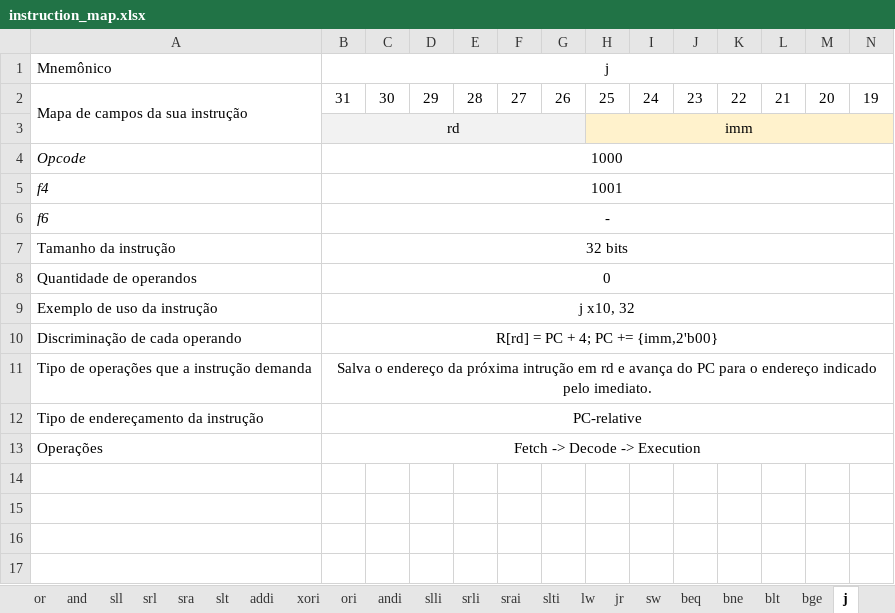
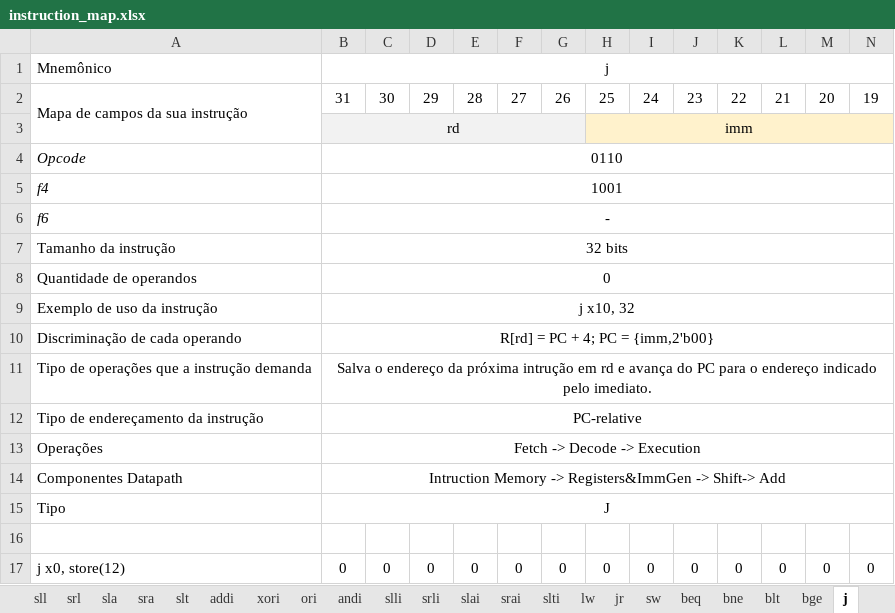
Before and after one commit to GSCGomes/mini-risc, an Excel workbook: documentation/instruction_map.xlsx, sheet j, drawn as a sheet; only a part is shown; values as stored, in another font and other column widths than the file's, no borders; rows hold the shown columns only; the diff names each change by its address in the sheet, - before the commit and + after, or states it on an @@ line.

```diff
--- a/documentation/instruction_map.xlsx (sheet j)
+++ b/documentation/instruction_map.xlsx (sheet j)
+sheet tab: sla
+sheet tab: slai
-B4 (j): 1000
+B4 (j): 0110
-B10 (j): R[rd] = PC + 4; PC += {imm,2'b00}
+B10 (j): R[rd] = PC + 4; PC = {imm,2'b00}
+row 14: Componentes Datapath | Intruction Memory -> Registers&ImmGen -> Shift-> Add
+row 15: Tipo | J
+row 16: (empty)
+row 17: j x0, store(12) | 0 | 0 | 0 | 0 | 0 | 0 | 0 | 0 | 0 | 0 | 0 | 0 | 0
```
Also changed, not shown: sheet addi, sheet beq, sheet sw, sheet lw, sheet srai, sheet slt, 19 more sheets, other sheet tabs.
